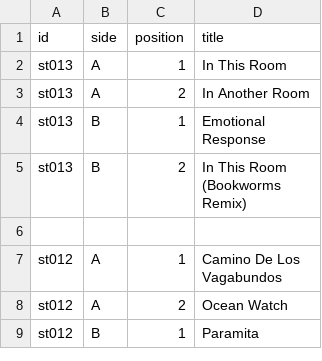
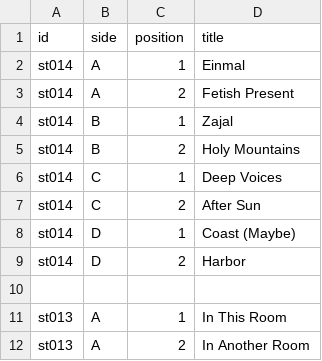
Before and after one commit to guillaumegaluz/springtheory, a CSV file: data/releases-tracks.csv, drawn as a sheet; only a part is shown; the shorter side is filled out with more unchanged rows.

```diff
--- a/data/releases-tracks.csv
+++ b/data/releases-tracks.csv
@@ -1,2 +1,11 @@
 id,side,position,title
+st014,A,1,Einmal
+st014,A,2,Fetish Present
+st014,B,1,Zajal
+st014,B,2,Holy Mountains
+st014,C,1,Deep Voices
+st014,C,2,After Sun
+st014,D,1,Coast (Maybe)
+st014,D,2,Harbor
+
 st013,A,1,In This Room
```
Also changed, not shown: data/releases.csv, 6 other files.
